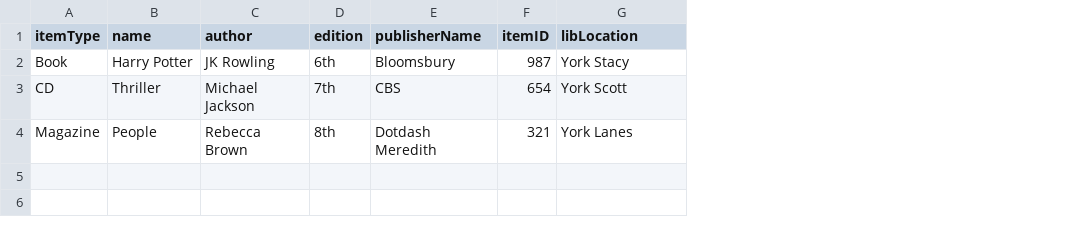
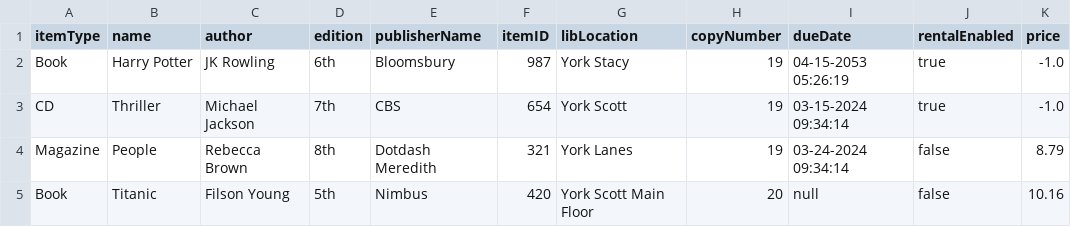
Before and after one commit to sharma-muskaan/EECS-3311-Deliverable2, a CSV file: src/csv/physItem_database.csv, drawn as a sheet; the diff names each change by its address in the sheet, - before the commit and + after, or states it on an @@ line.

Commit message:
Fixed Database read/write errors
- added more attributes to physical item, ideally no more attributes need to be added

```diff
--- a/src/csv/physItem_database.csv
+++ b/src/csv/physItem_database.csv
+column H (copyNumber), rows 2-4: all 19
+column I (dueDate), rows 2-4: 04-15-2053 05:26:19 | 03-15-2024 09:34:14 | 03-24-2024 09:34:14
+column J (rentalEnabled), rows 2-4: true | true | false
+column K (price), rows 2-4: -1.0 | -1.0 | 8.79
+row 5: Book | Titanic | Filson Young | 5th | Nimbus | 420 | York Scott Main Floor | 20 | null | false | 10.16
```
Also changed, not shown: src/csv/digItem_database.csv, src/csv/ferfolya23_physItem_data.csv, 9 other files.
